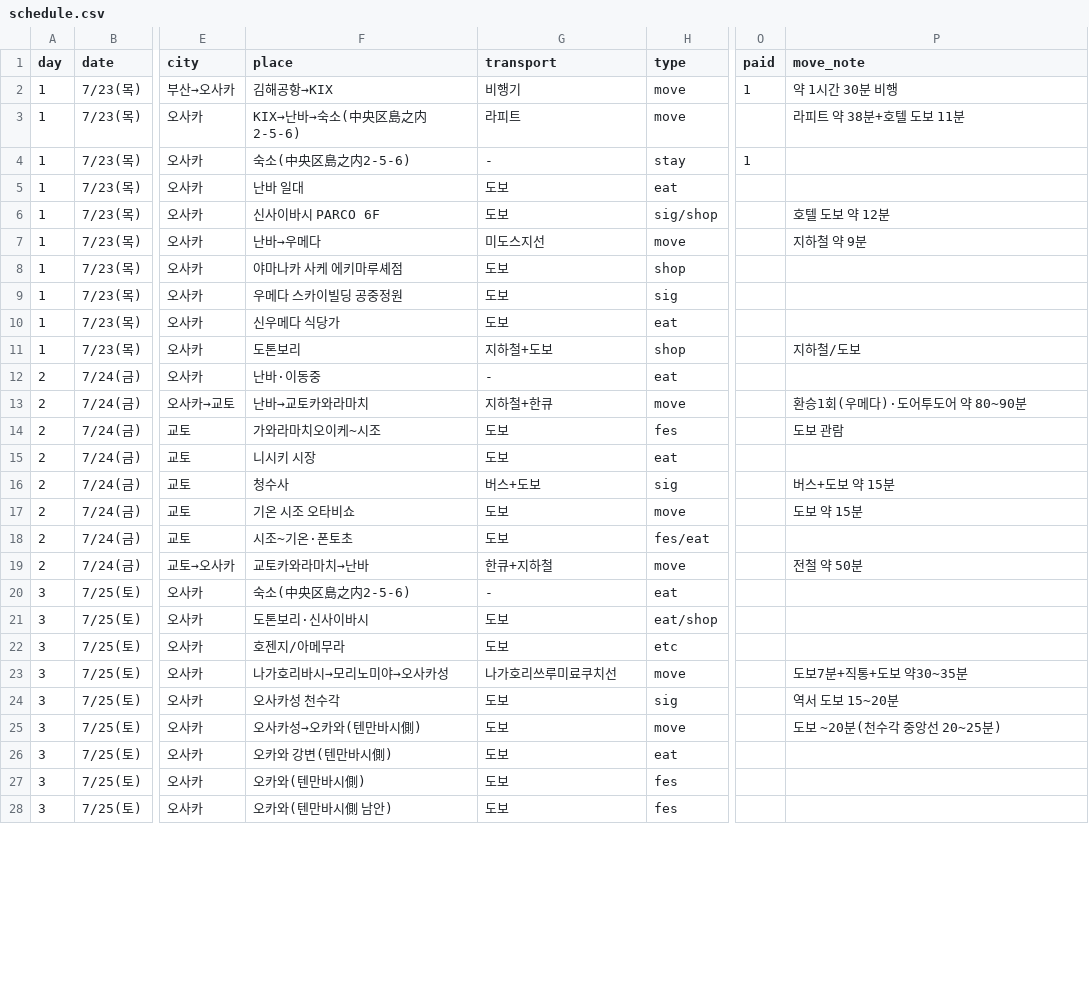
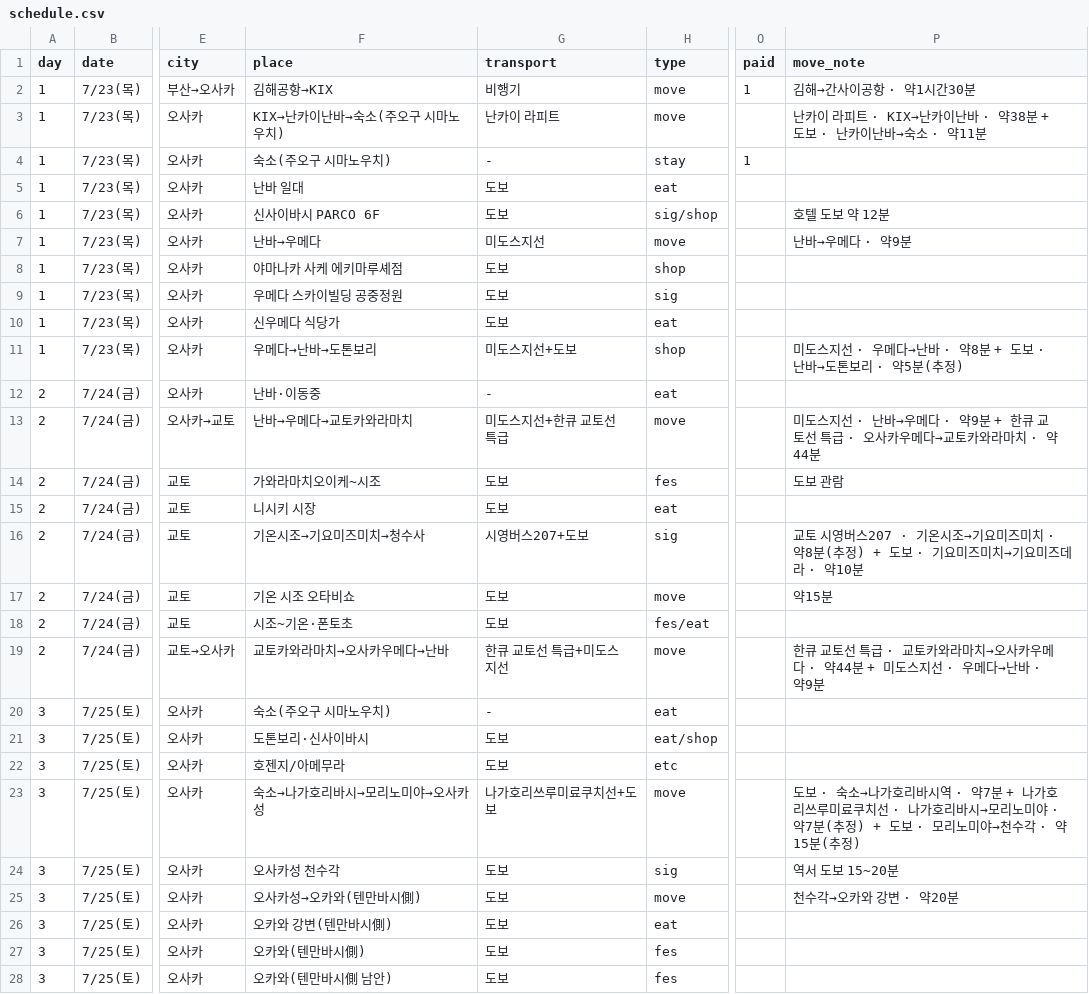
Before and after one commit to dekt-oss/kansai-trip, a CSV file: data/schedule.csv, drawn as a sheet; only a part is shown, gaps mark what is left out; the diff covers the shown part only; the diff names each change by its address in the sheet, - before the commit and + after, or states it on an @@ line.

```diff
--- a/data/schedule.csv
+++ b/data/schedule.csv
-P2 (move_note): 약 1시간 30분 비행
+P2 (move_note): 김해→간사이공항 · 약1시간30분
-F3 (place): KIX→난바→숙소(中央区島之内2-5-6)
+F3 (place): KIX→난카이난바→숙소(주오구 시마노우치)
-G3 (transport): 라피트
+G3 (transport): 난카이 라피트
-P3 (move_note): 라피트 약 38분+호텔 도보 11분
+P3 (move_note): 난카이 라피트 · KIX→난카이난바 · 약38분 + 도보 · 난카이난바→숙소 · 약11분
-F4 (place): 숙소(中央区島之内2-5-6)
+F4 (place): 숙소(주오구 시마노우치)
-P7 (move_note): 지하철 약 9분
+P7 (move_note): 난바→우메다 · 약9분
-F11 (place): 도톤보리
+F11 (place): 우메다→난바→도톤보리
-G11 (transport): 지하철+도보
+G11 (transport): 미도스지선+도보
-P11 (move_note): 지하철/도보
+P11 (move_note): 미도스지선 · 우메다→난바 · 약8분 + 도보 · 난바→도톤보리 · 약5분(추정)
-F13 (place): 난바→교토카와라마치
+F13 (place): 난바→우메다→교토카와라마치
-G13 (transport): 지하철+한큐
+G13 (transport): 미도스지선+한큐 교토선 특급
-P13 (move_note): 환승1회(우메다)·도어투도어 약 80~90분
+P13 (move_note): 미도스지선 · 난바→우메다 · 약9분 + 한큐 교토선 특급 · 오사카우메다→교토카와라마치 · 약44분
-F16 (place): 청수사
+F16 (place): 기온시조→기요미즈미치→청수사
-G16 (transport): 버스+도보
+G16 (transport): 시영버스207+도보
-P16 (move_note): 버스+도보 약 15분
+P16 (move_note): 교토 시영버스207 · 기온시조→기요미즈미치 · 약8분(추정) + 도보 · 기요미즈미치→기요미즈데라 · 약10분
-P17 (move_note): 도보 약 15분
+P17 (move_note): 약15분
-F19 (place): 교토카와라마치→난바
+F19 (place): 교토카와라마치→오사카우메다→난바
-G19 (transport): 한큐+지하철
+G19 (transport): 한큐 교토선 특급+미도스지선
-P19 (move_note): 전철 약 50분
+P19 (move_note): 한큐 교토선 특급 · 교토카와라마치→오사카우메다 · 약44분 + 미도스지선 · 우메다→난바 · 약9분
-F20 (place): 숙소(中央区島之内2-5-6)
+F20 (place): 숙소(주오구 시마노우치)
-F23 (place): 나가호리바시→모리노미야→오사카성
+F23 (place): 숙소→나가호리바시→모리노미야→오사카성
-G23 (transport): 나가호리쓰루미료쿠치선
+G23 (transport): 나가호리쓰루미료쿠치선+도보
-P23 (move_note): 도보7분+직통+도보 약30~35분
+P23 (move_note): 도보 · 숙소→나가호리바시역 · 약7분 + 나가호리쓰루미료쿠치선 · 나가호리바시→모리노미야 · 약7분(추정) + 도보 · 모리노미야→천수각 · 약15분(추정)
-P25 (move_note): 도보 ~20분(천수각 중앙선 20~25분)
+P25 (move_note): 천수각→오카와 강변 · 약20분
```
Also changed, not shown: 6 edited cells elsewhere in this file, data/geo.csv, data/info.csv, 1 other file.
